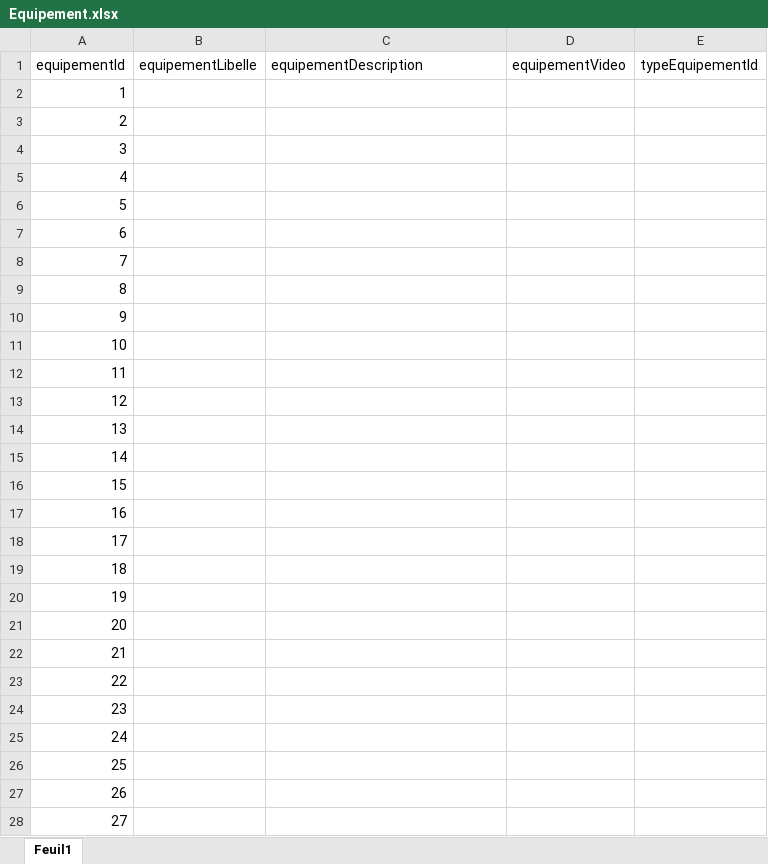
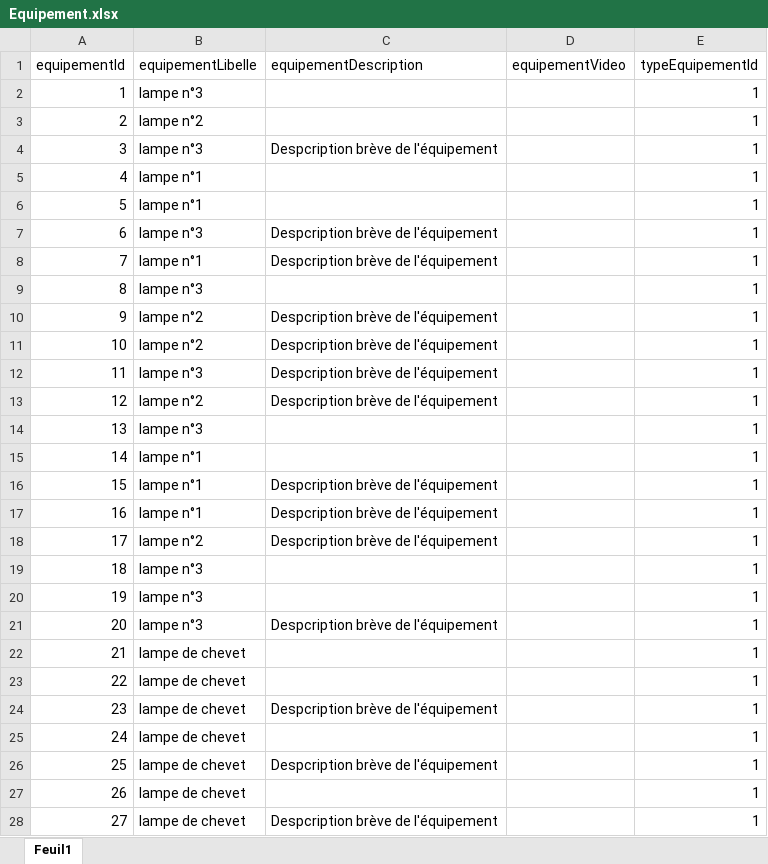
Before and after one commit to doriangilbert/MaisonEconome, an Excel workbook: data_csv/Equipement.xlsx, sheet Feuil1, drawn as a sheet; only a part is shown; values as stored, in another font and other column widths than the file's, no borders; the diff covers the shown part only; the diff names each change by its address in the sheet, - before the commit and + after, or states it on an @@ line.

Commit message:
ajout data partie 2

```diff
--- a/data_csv/Equipement.xlsx (sheet Feuil1)
+++ b/data_csv/Equipement.xlsx (sheet Feuil1)
-B2 (equipementLibelle): (empty)
+B2 (equipementLibelle): lampe n°3
-E2:E28 (typeEquipementId): (empty)
+E2:E28 (typeEquipementId): 1
-B3 (equipementLibelle): (empty)
+B3 (equipementLibelle): lampe n°2
-B4 (equipementLibelle): (empty)
+B4 (equipementLibelle): lampe n°3
-C4 (equipementDescription): (empty)
+C4 (equipementDescription): Despcription brève de l'équipement
-B5:B6 (equipementLibelle): (empty)
+B5:B6 (equipementLibelle): lampe n°1
-B7 (equipementLibelle): (empty)
+B7 (equipementLibelle): lampe n°3
-C7:C8 (equipementDescription): (empty)
+C7:C8 (equipementDescription): Despcription brève de l'équipement
-B8 (equipementLibelle): (empty)
+B8 (equipementLibelle): lampe n°1
-B9 (equipementLibelle): (empty)
+B9 (equipementLibelle): lampe n°3
-B10:B11 (equipementLibelle): (empty)
+B10:B11 (equipementLibelle): lampe n°2
-C10:C13 (equipementDescription): (empty)
+C10:C13 (equipementDescription): Despcription brève de l'équipement
-B12 (equipementLibelle): (empty)
+B12 (equipementLibelle): lampe n°3
-B13 (equipementLibelle): (empty)
+B13 (equipementLibelle): lampe n°2
-B14 (equipementLibelle): (empty)
+B14 (equipementLibelle): lampe n°3
-B15:B17 (equipementLibelle): (empty)
+B15:B17 (equipementLibelle): lampe n°1
-C16:C18 (equipementDescription): (empty)
+C16:C18 (equipementDescription): Despcription brève de l'équipement
-B18 (equipementLibelle): (empty)
+B18 (equipementLibelle): lampe n°2
-B19:B21 (equipementLibelle): (empty)
+B19:B21 (equipementLibelle): lampe n°3
-C21 (equipementDescription): (empty)
+C21 (equipementDescription): Despcription brève de l'équipement
-B22:B28 (equipementLibelle): (empty)
+B22:B28 (equipementLibelle): lampe de chevet
-C24 (equipementDescription): (empty)
+C24 (equipementDescription): Despcription brève de l'équipement
-C26 (equipementDescription): (empty)
+C26 (equipementDescription): Despcription brève de l'équipement
-C28 (equipementDescription): (empty)
+C28 (equipementDescription): Despcription brève de l'équipement
```
Also changed, not shown: 181 edited cells elsewhere in this sheet, formulas that keep their value, data_csv/Ressource.xlsx, data_csv/TypeEquipement.xlsx, 3 other files.
